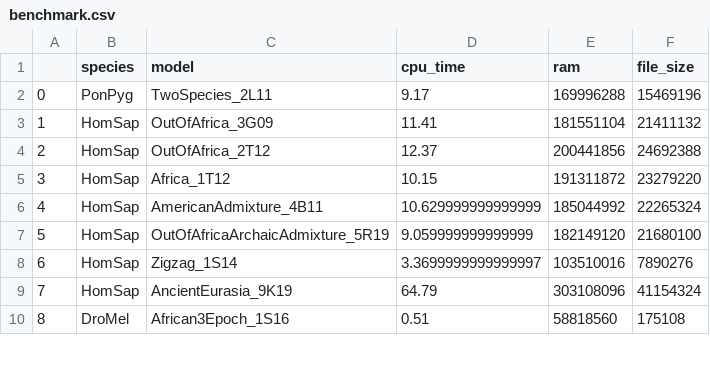
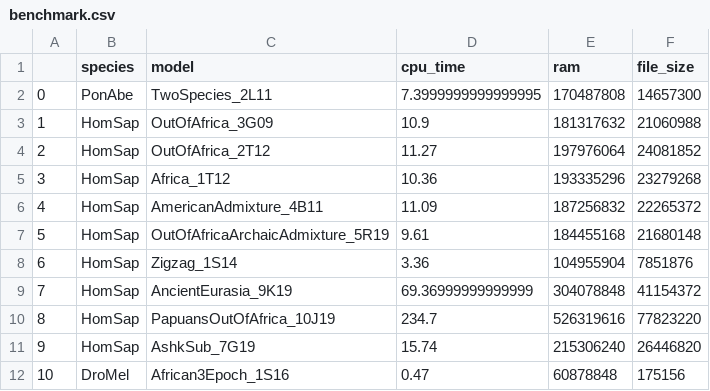
Before and after one commit to popsim-consortium/manuscript, a CSV file: data/benchmark.csv, drawn as a sheet; only a part is shown; addresses are those after the commit; the diff covers the shown part only; the diff names each change by its address in the sheet, - before the commit and + after, or states it on an @@ line.

Commit message:
Updated simulation benchmark results.
Based on commit d8ef28850eea778d418e1972990a3763963866d5 from stdpopsim.

```diff
--- a/data/benchmark.csv
+++ b/data/benchmark.csv
-B2 (species): PonPyg
+B2 (species): PonAbe
-D2 (cpu_time): 9.17
+D2 (cpu_time): 7.3999999999999995
-E2 (ram): 169996288
+E2 (ram): 170487808
-F2 (file_size): 15469196
+F2 (file_size): 14657300
-D3 (cpu_time): 11.41
+D3 (cpu_time): 10.9
-E3 (ram): 181551104
+E3 (ram): 181317632
-F3 (file_size): 21411132
+F3 (file_size): 21060988
-D4 (cpu_time): 12.37
+D4 (cpu_time): 11.27
-E4 (ram): 200441856
+E4 (ram): 197976064
-F4 (file_size): 24692388
+F4 (file_size): 24081852
-D5 (cpu_time): 10.15
+D5 (cpu_time): 10.36
-E5 (ram): 191311872
+E5 (ram): 193335296
-F5 (file_size): 23279220
+F5 (file_size): 23279268
-D6 (cpu_time): 10.629999999999999
+D6 (cpu_time): 11.09
-E6 (ram): 185044992
+E6 (ram): 187256832
-F6 (file_size): 22265324
+F6 (file_size): 22265372
-D7 (cpu_time): 9.059999999999999
+D7 (cpu_time): 9.61
-E7 (ram): 182149120
+E7 (ram): 184455168
-F7 (file_size): 21680100
+F7 (file_size): 21680148
-D8 (cpu_time): 3.3699999999999997
+D8 (cpu_time): 3.36
-E8 (ram): 103510016
+E8 (ram): 104955904
-F8 (file_size): 7890276
+F8 (file_size): 7851876
-D9 (cpu_time): 64.79
+D9 (cpu_time): 69.36999999999999
-E9 (ram): 303108096
+E9 (ram): 304078848
-F9 (file_size): 41154324
+F9 (file_size): 41154372
+row 10: 8 | HomSap | PapuansOutOfAfrica_10J19 | 234.7 | 526319616 | 77823220
+row 11: 9 | HomSap | AshkSub_7G19 | 15.74 | 215306240 | 26446820
@@ column A renumbered from row 12 down @@
-D12 (cpu_time): 0.51
+D12 (cpu_time): 0.47
-E12 (ram): 58818560
+E12 (ram): 60878848
-F12 (file_size): 175108
+F12 (file_size): 175156
```
Also changed, not shown: 11 edited cells elsewhere in this file, 1 other file.
